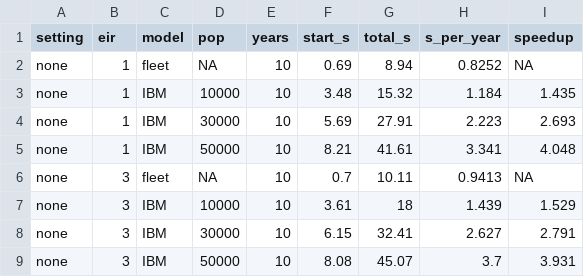
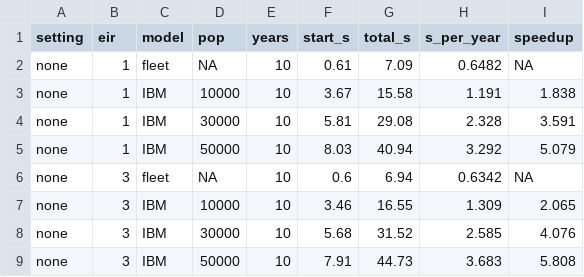
Before and after one commit to pwinskill/fleetcheck, a CSV file: validations/02-scenarios/results/pv/speed.csv, drawn as a sheet; only a part is shown; the diff covers the shown part only.

```diff
--- a/validations/02-scenarios/results/pv/speed.csv
+++ b/validations/02-scenarios/results/pv/speed.csv
@@ -1,9 +1,9 @@
 "setting","eir","model","pop","years","start_s","total_s","s_per_year","speedup"
-"none",1,"fleet",NA,10,0.69,8.94,0.8252,NA
-"none",1,"IBM",10000,10,3.48,15.32,1.184,1.435
-"none",1,"IBM",30000,10,5.69,27.91,2.223,2.693
-"none",1,"IBM",50000,10,8.21,41.61,3.341,4.048
-"none",3,"fleet",NA,10,0.7,10.11,0.9413,NA
-"none",3,"IBM",10000,10,3.61,18,1.439,1.529
-"none",3,"IBM",30000,10,6.15,32.41,2.627,2.791
-"none",3,"IBM",50000,10,8.08,45.07,3.7,3.931
+"none",1,"fleet",NA,10,0.61,7.09,0.6482,NA
+"none",1,"IBM",10000,10,3.67,15.58,1.191,1.838
+"none",1,"IBM",30000,10,5.81,29.08,2.328,3.591
+"none",1,"IBM",50000,10,8.03,40.94,3.292,5.079
+"none",3,"fleet",NA,10,0.6,6.94,0.6342,NA
+"none",3,"IBM",10000,10,3.46,16.55,1.309,2.065
+"none",3,"IBM",30000,10,5.68,31.52,2.585,4.076
+"none",3,"IBM",50000,10,7.91,44.73,3.683,5.808
```
Also changed, not shown: 59 edited cells elsewhere in this file, validations/02-scenarios/results/pv/int_impact_summary.csv, validations/02-scenarios/results/pv/rep_age.csv, 35 other files.
